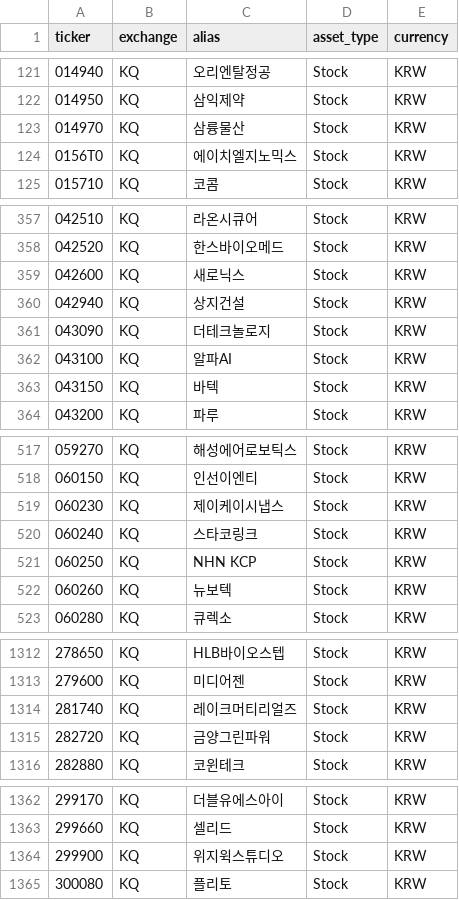
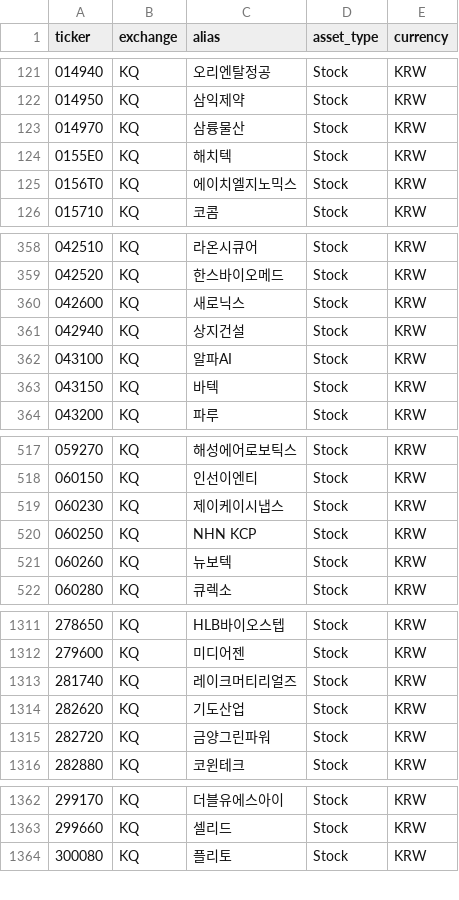
Before and after one commit to Junghyun99/ticker-map, a CSV file: data/kosdaq_code.csv, drawn as a sheet; only a part is shown, gaps mark what is left out; removed rows and columns are numbered as before the commit, all else as after; the diff covers the shown part only; the diff names each change by its address in the sheet, - before the commit and + after, or states it on an @@ line.

```diff
--- a/data/kosdaq_code.csv
+++ b/data/kosdaq_code.csv
+row 124: 0155E0 | KQ | 해치텍 | Stock | KRW
-row 361: 043090 | KQ | 더테크놀로지 | Stock | KRW
-row 520: 060240 | KQ | 스타코링크 | Stock | KRW
+row 1314: 282620 | KQ | 기도산업 | Stock | KRW
-row 1364: 299900 | KQ | 위지윅스튜디오 | Stock | KRW
```
Also changed, not shown: 3 added rows, 2 removed rows and 4 edited cells elsewhere in this file, data/kospi_code.csv, data/nas_code.csv, 4 other files.
